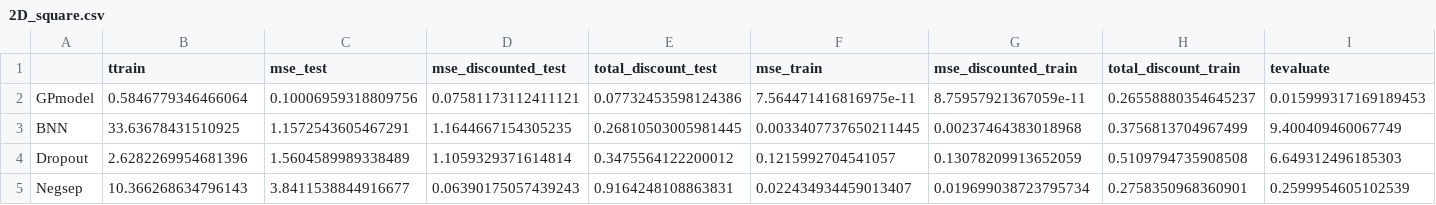
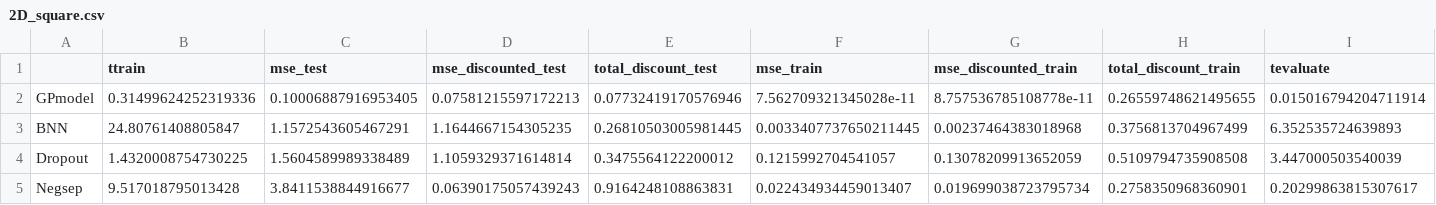
Before and after one commit to jumlauft/epistemicUnc, a CSV file: results/2D_square.csv, drawn as a sheet.

```diff
--- a/results/2D_square.csv
+++ b/results/2D_square.csv
@@ -1,5 +1,5 @@
 ,ttrain,mse_test,mse_discounted_test,total_discount_test,mse_train,mse_discounted_train,total_discount_train,tevaluate
-GPmodel,0.5846779346466064,0.10006959318809756,0.07581173112411121,0.07732453598124386,7.564471416816975e-11,8.75957921367059e-11,0.26558880354645237,0.015999317169189453
-BNN,33.63678431510925,1.1572543605467291,1.1644667154305235,0.26810503005981445,0.0033407737650211445,0.00237464383018968,0.3756813704967499,9.400409460067749
-Dropout,2.6282269954681396,1.5604589989338489,1.1059329371614814,0.3475564122200012,0.1215992704541057,0.13078209913652059,0.5109794735908508,6.649312496185303
-Negsep,10.366268634796143,3.8411538844916677,0.06390175057439243,0.9164248108863831,0.022434934459013407,0.019699038723795734,0.2758350968360901,0.2599954605102539
+GPmodel,0.31499624252319336,0.10006887916953405,0.07581215597172213,0.07732419170576946,7.562709321345028e-11,8.757536785108778e-11,0.26559748621495655,0.015016794204711914
+BNN,24.80761408805847,1.1572543605467291,1.1644667154305235,0.26810503005981445,0.0033407737650211445,0.00237464383018968,0.3756813704967499,6.352535724639893
+Dropout,1.4320008754730225,1.5604589989338489,1.1059329371614814,0.3475564122200012,0.1215992704541057,0.13078209913652059,0.5109794735908508,3.447000503540039
+Negsep,9.517018795013428,3.8411538844916677,0.06390175057439243,0.9164248108863831,0.022434934459013407,0.019699038723795734,0.2758350968360901,0.20299863815307617
```
Also changed, not shown: results/2D_gaussian_GPmodel.csv, results/2D_square_GPmodel.csv, 32 other files.
